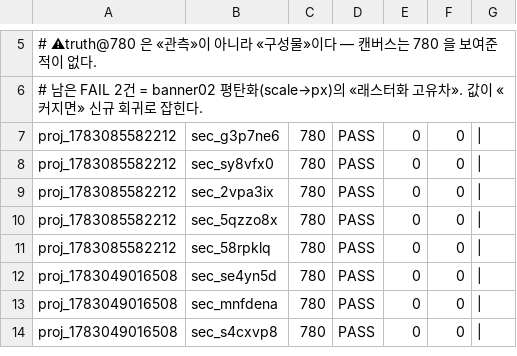
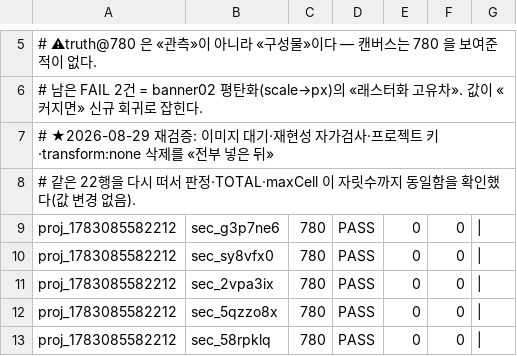
Before and after one commit to bnam91/web-editor, a TSV file: tools/export-gate-baseline-v0.8.4-w780.tsv, drawn as a sheet; only a part is shown, gaps mark what is left out; the shorter side is filled out with more unchanged rows; the diff names each change by its address in the sheet, - before the commit and + after, or states it on an @@ line.

```diff
--- a/tools/export-gate-baseline-v0.8.4-w780.tsv
+++ b/tools/export-gate-baseline-v0.8.4-w780.tsv
+row 7: # ★2026-08-29 재검증: 이미지 대기·재현성 자가검사·프로젝트 키·transform:none 삭제를 «전부 넣은 뒤»
+row 8: # 같은 22행을 다시 떠서 판정·TOTAL·maxCell 이 자릿수까지 동일함을 확인했다(값 변경 없음).
```
Also changed, not shown: tools/export-gate-baseline-v0.8.4-w860.tsv.
